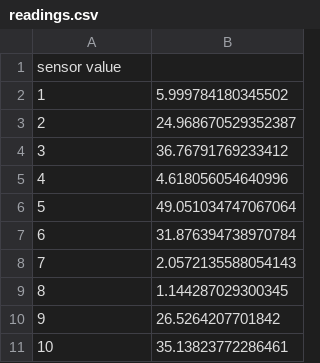
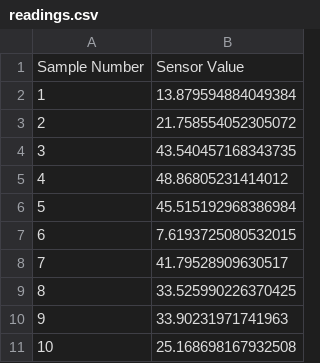
Before and after one commit to Roderick0508/python, a CSV file: sensor-analysis/readings.csv, drawn as a sheet.

```diff
--- a/sensor-analysis/readings.csv
+++ b/sensor-analysis/readings.csv
@@ -1,11 +1,11 @@
-sensor value
-1,5.999784180345502
-2,24.968670529352387
-3,36.76791769233412
-4,4.618056054640996
-5,49.051034747067064
-6,31.876394738970784
-7,2.0572135588054143
-8,1.144287029300345
-9,26.5264207701842
-10,35.13823772286461
+Sample Number,Sensor Value
+1,13.879594884049384
+2,21.758554052305072
+3,43.540457168343735
+4,48.86805231414012
+5,45.515192968386984
+6,7.6193725080532015
+7,41.79528909630517
+8,33.525990226370425
+9,33.90231971741963
+10,25.168698167932508
```
Also changed, not shown: 1 other file.
